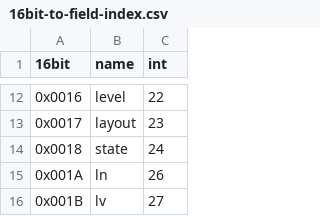
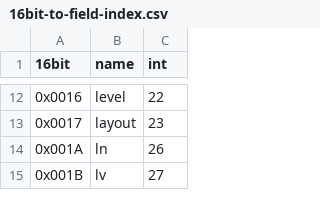
Before and after one commit to GrayWolf64/logging-log4g, a CSV file: 16bit-to-field-index.csv, drawn as a sheet; only a part is shown, gaps mark what is left out.

Commit message:
Updated field names.

```diff
--- a/16bit-to-field-index.csv
+++ b/16bit-to-field-index.csv
@@ -13,3 +13,2 @@
 0x0017 ,layout       ,  23
-0x0018 ,state        ,  24
 0x001A ,ln           ,  26
```
Also changed, not shown: 2 other files.
